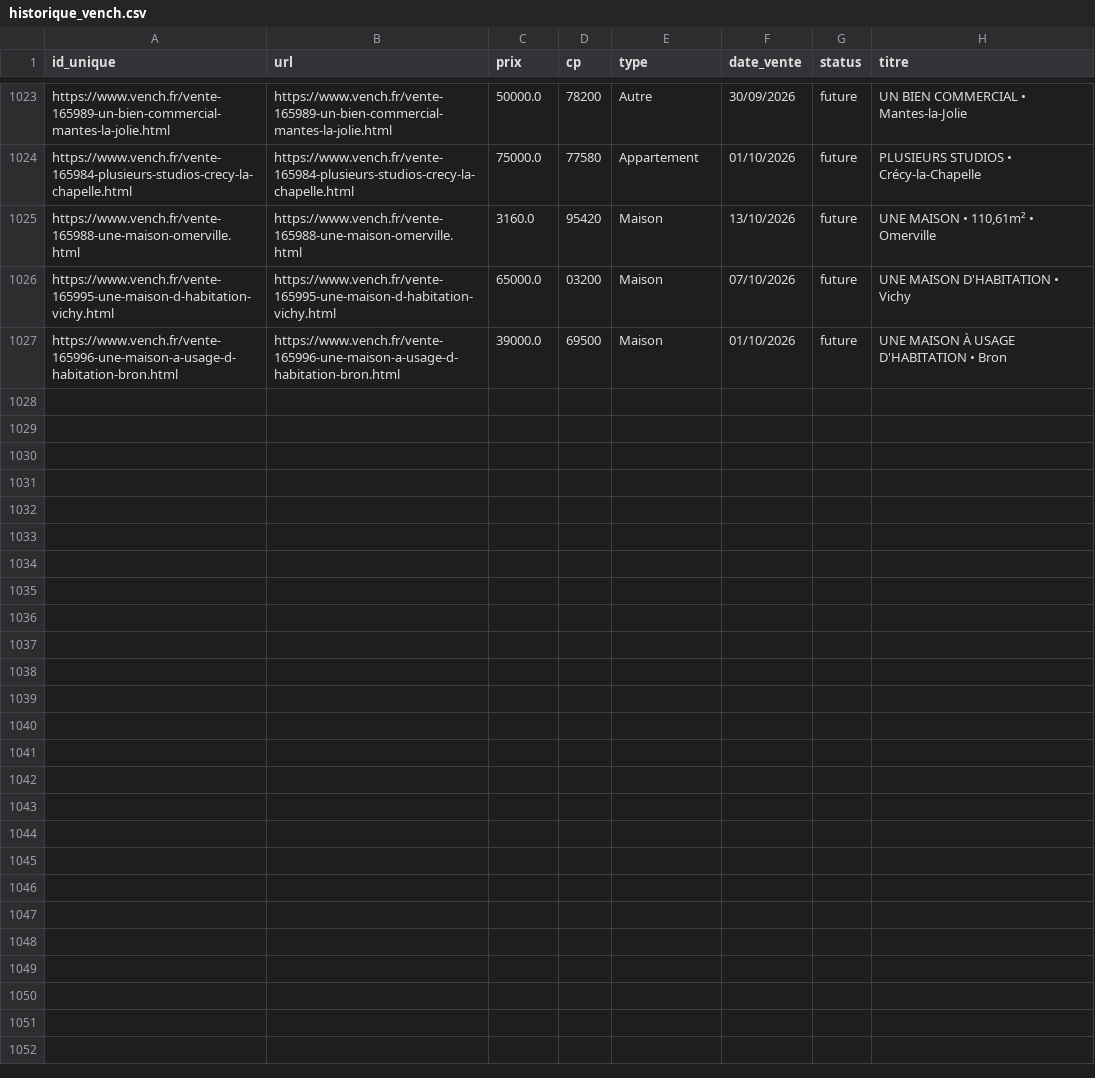
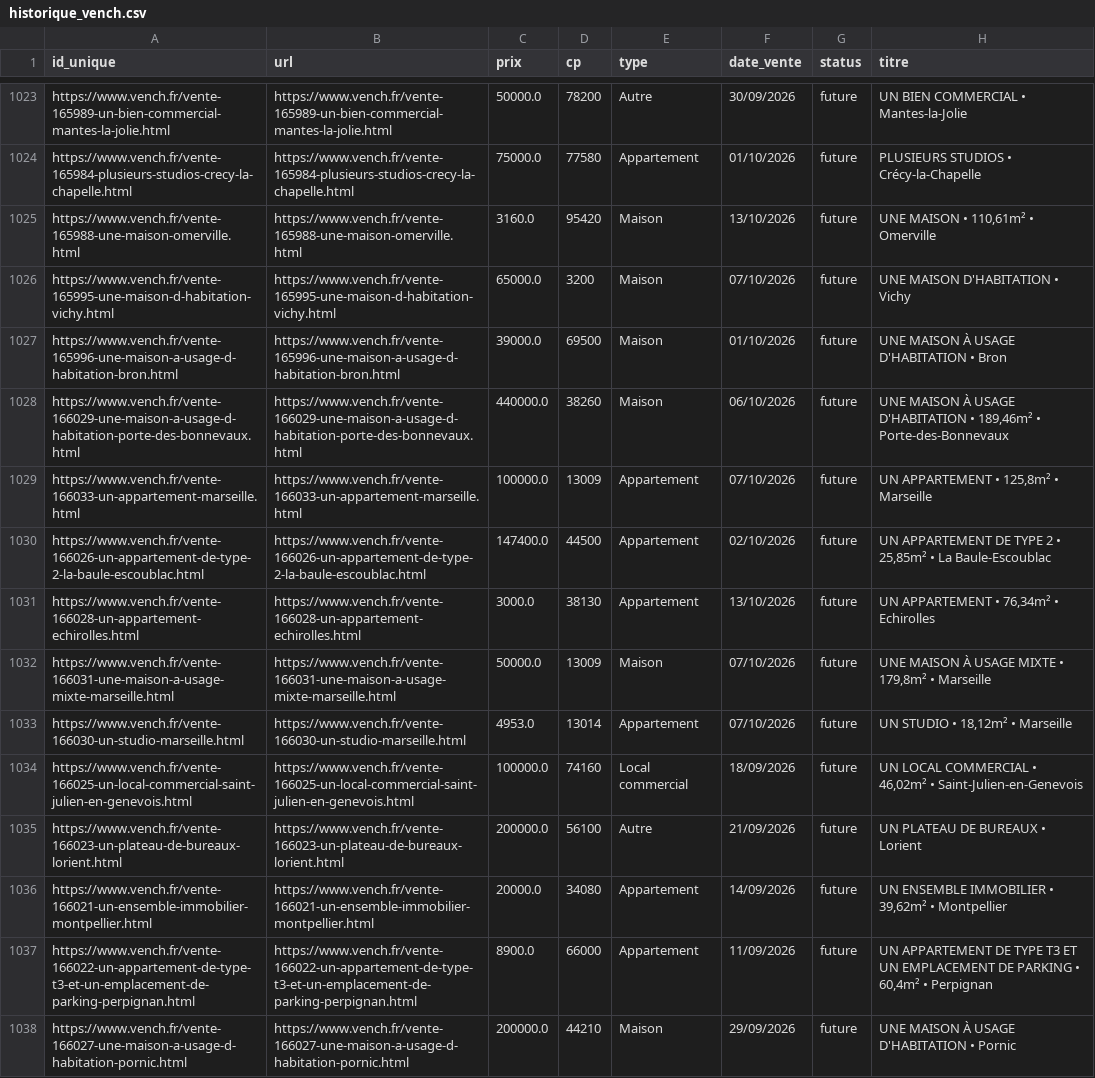
Before and after one commit to mathiasrou/viager-scraper, a CSV file: historique_vench.csv, drawn as a sheet; only a part is shown, gaps mark what is left out; the diff covers the shown part only.

Commit message:
update historiques

```diff
--- a/historique_vench.csv
+++ b/historique_vench.csv
@@ -1025,3 +1025,14 @@ https://www.vench.fr/vente-165984-plusieurs-studios-crecy-la-chapelle.html;https
 https://www.vench.fr/vente-165988-une-maison-omerville.html;https://www.vench.fr/vente-165988-une-maison-omerville.html;3160.0;95420;Maison;13/10/2026;future;UNE MAISON • 110,61m² • Omerville
-https://www.vench.fr/vente-165995-une-maison-d-habitation-vichy.html;https://www.vench.fr/vente-165995-une-maison-d-habitation-vichy.html;65000.0;03200;Maison;07/10/2026;future;UNE MAISON D'HABITATION • Vichy
+https://www.vench.fr/vente-165995-une-maison-d-habitation-vichy.html;https://www.vench.fr/vente-165995-une-maison-d-habitation-vichy.html;65000.0;3200;Maison;07/10/2026;future;UNE MAISON D'HABITATION • Vichy
 https://www.vench.fr/vente-165996-une-maison-a-usage-d-habitation-bron.html;https://www.vench.fr/vente-165996-une-maison-a-usage-d-habitation-bron.html;39000.0;69500;Maison;01/10/2026;future;UNE MAISON À USAGE D'HABITATION • Bron
+https://www.vench.fr/vente-166029-une-maison-a-usage-d-habitation-porte-des-bonnevaux.html;https://www.vench.fr/vente-166029-une-maison-a-usage-d-habitation-porte-des-bonnevaux.html;440000.0;38260;Maison;06/10/2026;future;UNE MAISON À USAGE D'HABITATION • 189,46m² • Porte-des-Bonnevaux
+https://www.vench.fr/vente-166033-un-appartement-marseille.html;https://www.vench.fr/vente-166033-un-appartement-marseille.html;100000.0;13009;Appartement;07/10/2026;future;UN APPARTEMENT • 125,8m² • Marseille
+https://www.vench.fr/vente-166026-un-appartement-de-type-2-la-baule-escoublac.html;https://www.vench.fr/vente-166026-un-appartement-de-type-2-la-baule-escoublac.html;147400.0;44500;Appartement;02/10/2026;future;UN APPARTEMENT DE TYPE 2 • 25,85m² • La Baule-Escoublac
+https://www.vench.fr/vente-166028-un-appartement-echirolles.html;https://www.vench.fr/vente-166028-un-appartement-echirolles.html;3000.0;38130;Appartement;13/10/2026;future;UN APPARTEMENT • 76,34m² • Echirolles
+https://www.vench.fr/vente-166031-une-maison-a-usage-mixte-marseille.html;https://www.vench.fr/vente-166031-une-maison-a-usage-mixte-marseille.html;50000.0;13009;Maison;07/10/2026;future;UNE MAISON À USAGE MIXTE • 179,8m² • Marseille
+https://www.vench.fr/vente-166030-un-studio-marseille.html;https://www.vench.fr/vente-166030-un-studio-marseille.html;4953.0;13014;Appartement;07/10/2026;future;UN STUDIO • 18,12m² • Marseille
+https://www.vench.fr/vente-166025-un-local-commercial-saint-julien-en-genevois.html;https://www.vench.fr/vente-166025-un-local-commercial-saint-julien-en-genevois.html;100000.0;74160;Local commercial;18/09/2026;future;UN LOCAL COMMERCIAL • 46,02m² • Saint-Julien-en-Genevois
+https://www.vench.fr/vente-166023-un-plateau-de-bureaux-lorient.html;https://www.vench.fr/vente-166023-un-plateau-de-bureaux-lorient.html;200000.0;56100;Autre;21/09/2026;future;UN PLATEAU DE BUREAUX • Lorient
+https://www.vench.fr/vente-166021-un-ensemble-immobilier-montpellier.html;https://www.vench.fr/vente-166021-un-ensemble-immobilier-montpellier.html;20000.0;34080;Appartement;14/09/2026;future;UN ENSEMBLE IMMOBILIER • 39,62m² • Montpellier
+https://www.vench.fr/vente-166022-un-appartement-de-type-t3-et-un-emplacement-de-parking-perpignan.html;https://www.vench.fr/vente-166022-un-appartement-de-type-t3-et-un-emplacement-de-parking-perpignan.html;8900.0;66000;Appartement;11/09/2026;future;UN APPARTEMENT DE TYPE T3 ET UN EMPLACEMENT DE PARKING • 60,4m² • Perpignan
+https://www.vench.fr/vente-166027-une-maison-a-usage-d-habitation-pornic.html;https://www.vench.fr/vente-166027-une-maison-a-usage-d-habitation-pornic.html;200000.0;44210;Maison;29/09/2026;future;UNE MAISON À USAGE D'HABITATION • Pornic
```
Also changed, not shown: 12 added rows and 2 edited cells elsewhere in this file, historique_avoventes.csv, historique_ids.csv, 1 other file.
